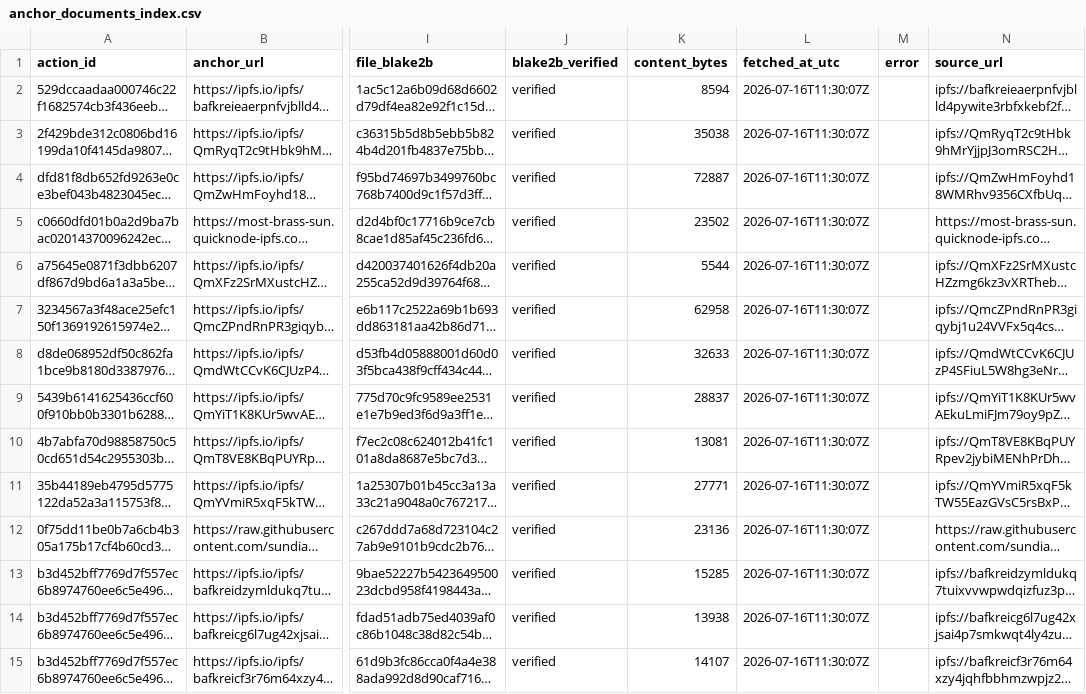
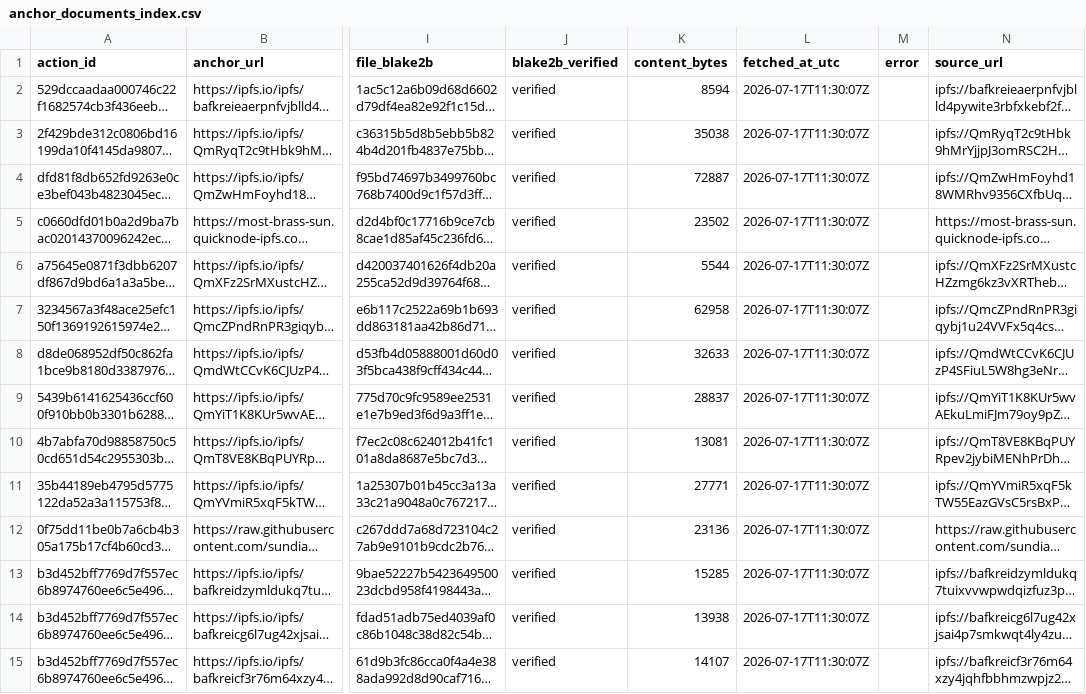
Before and after one commit to BEACNpool/beacn-drep-resources, a CSV file: data/input/governance/anchor_documents_index.csv, drawn as a sheet; only a part is shown, gaps mark what is left out; long unchanged cells end in …; the diff covers the shown part only; the diff names each change by its address in the sheet, - before the commit and + after, or states it on an @@ line.

```diff
--- a/data/input/governance/anchor_documents_index.csv
+++ b/data/input/governance/anchor_documents_index.csv
-L2:L15 (fetched_at_utc): 2026-07-16T11:30:07Z
+L2:L15 (fetched_at_utc): 2026-07-17T11:30:07Z
```
Also changed, not shown: 138 edited cells elsewhere in this file, data/input/governance/decision_support/ecosystem_value_profiles.csv, data/input/governance/governance_actions_active.csv, 12 other files.
